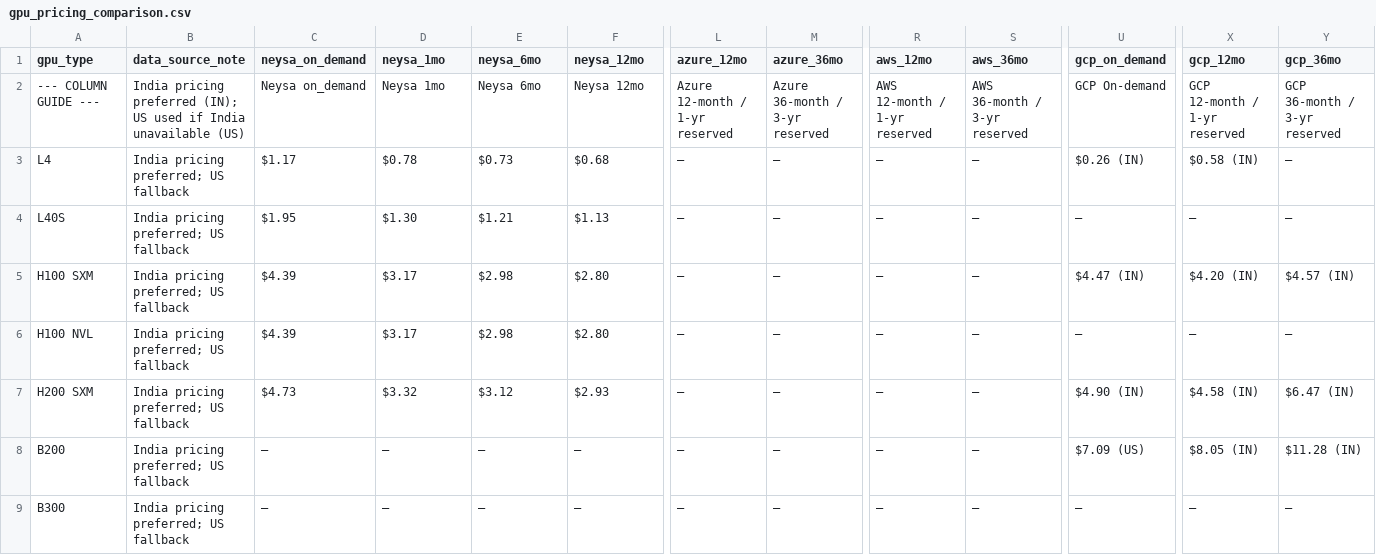
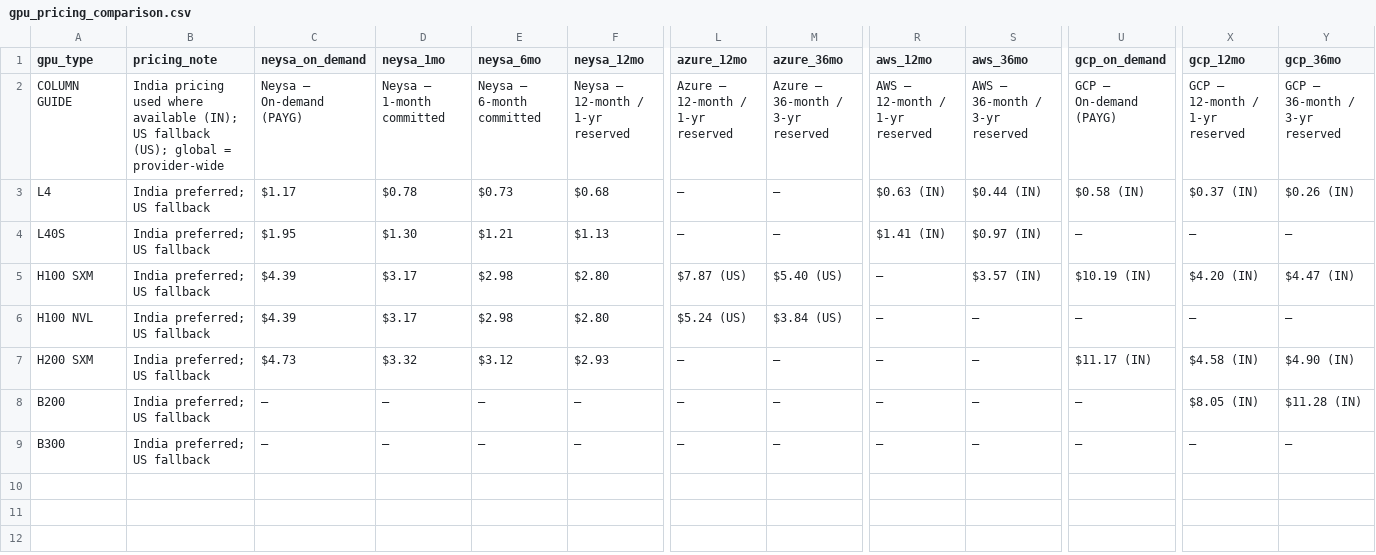
Before and after one commit to sooddvs/gpu-pricing, a CSV file: gpu_pricing_comparison.csv, drawn as a sheet; only a part is shown, gaps mark what is left out; the diff covers the shown part only; the diff names each change by its address in the sheet, - before the commit and + after, or states it on an @@ line.

```diff
--- a/gpu_pricing_comparison.csv
+++ b/gpu_pricing_comparison.csv
-B1: data_source_note
+B1: pricing_note
-A2 (gpu_type): --- COLUMN GUIDE ---
+A2 (gpu_type): COLUMN GUIDE
-B2 (pricing_note): India pricing preferred (IN); US used if India unavailable (US)
+B2 (pricing_note): India pricing used where available (IN); US fallback (US); global = provider-wide
-C2 (neysa_on_demand): Neysa on_demand
+C2 (neysa_on_demand): Neysa — On-demand (PAYG)
-D2 (neysa_1mo): Neysa 1mo
+D2 (neysa_1mo): Neysa — 1-month committed
-E2 (neysa_6mo): Neysa 6mo
+E2 (neysa_6mo): Neysa — 6-month committed
-F2 (neysa_12mo): Neysa 12mo
+F2 (neysa_12mo): Neysa — 12-month / 1-yr reserved
-L2 (azure_12mo): Azure 12-month / 1-yr reserved
+L2 (azure_12mo): Azure — 12-month / 1-yr reserved
-M2 (azure_36mo): Azure 36-month / 3-yr reserved
+M2 (azure_36mo): Azure — 36-month / 3-yr reserved
-R2 (aws_12mo): AWS 12-month / 1-yr reserved
+R2 (aws_12mo): AWS — 12-month / 1-yr reserved
-S2 (aws_36mo): AWS 36-month / 3-yr reserved
+S2 (aws_36mo): AWS — 36-month / 3-yr reserved
-U2 (gcp_on_demand): GCP On-demand
+U2 (gcp_on_demand): GCP — On-demand (PAYG)
-X2 (gcp_12mo): GCP 12-month / 1-yr reserved
+X2 (gcp_12mo): GCP — 12-month / 1-yr reserved
-Y2 (gcp_36mo): GCP 36-month / 3-yr reserved
+Y2 (gcp_36mo): GCP — 36-month / 3-yr reserved
-B3:B9 (pricing_note): India pricing preferred; US fallback
+B3:B9 (pricing_note): India preferred; US fallback
-R3 (aws_12mo): —
+R3 (aws_12mo): $0.63 (IN)
-S3 (aws_36mo): —
+S3 (aws_36mo): $0.44 (IN)
-U3 (gcp_on_demand): $0.26 (IN)
+U3 (gcp_on_demand): $0.58 (IN)
-X3 (gcp_12mo): $0.58 (IN)
+X3 (gcp_12mo): $0.37 (IN)
-Y3 (gcp_36mo): —
+Y3 (gcp_36mo): $0.26 (IN)
-R4 (aws_12mo): —
+R4 (aws_12mo): $1.41 (IN)
-S4 (aws_36mo): —
+S4 (aws_36mo): $0.97 (IN)
-L5 (azure_12mo): —
+L5 (azure_12mo): $7.87 (US)
-M5 (azure_36mo): —
+M5 (azure_36mo): $5.40 (US)
-S5 (aws_36mo): —
+S5 (aws_36mo): $3.57 (IN)
-U5 (gcp_on_demand): $4.47 (IN)
+U5 (gcp_on_demand): $10.19 (IN)
-Y5 (gcp_36mo): $4.57 (IN)
+Y5 (gcp_36mo): $4.47 (IN)
-L6 (azure_12mo): —
+L6 (azure_12mo): $5.24 (US)
-M6 (azure_36mo): —
+M6 (azure_36mo): $3.84 (US)
-U7 (gcp_on_demand): $4.90 (IN)
+U7 (gcp_on_demand): $11.17 (IN)
-Y7 (gcp_36mo): $6.47 (IN)
+Y7 (gcp_36mo): $4.90 (IN)
-U8 (gcp_on_demand): $7.09 (US)
+U8 (gcp_on_demand): —
```
Also changed, not shown: 25 edited cells elsewhere in this file, gpu_pricing_raw.csv, 1 other file.
